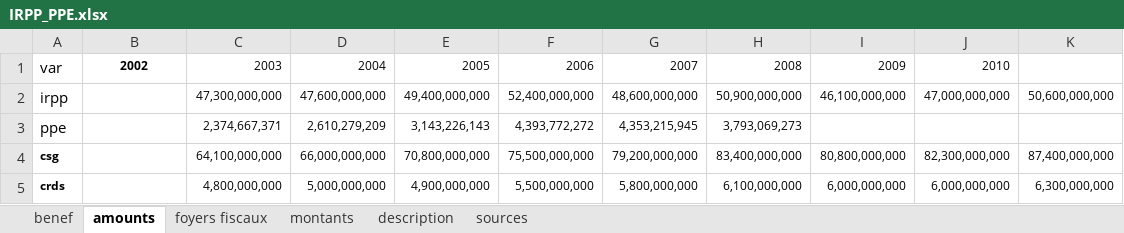
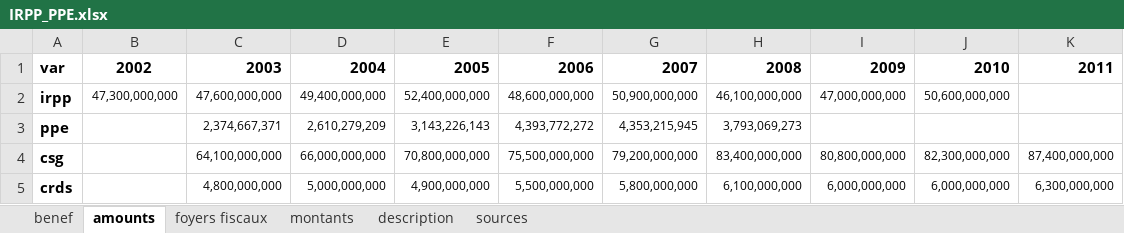
Before and after one commit to phbono/openfisca, an Excel workbook: src/france/data/sources/IRPP_PPE.xlsx, sheet amounts, drawn as a sheet; values as stored, in another font and other column widths than the file's, no borders; the diff names each change by its address in the sheet, - before the commit and + after, or states it on an @@ line.

Commit message:
Adding year in ExploreData and Parametres Fixing typos in lgtm.py Fixing amounts

```diff
--- a/src/france/data/sources/IRPP_PPE.xlsx (sheet amounts)
+++ b/src/france/data/sources/IRPP_PPE.xlsx (sheet amounts)
-A1:A3 bold: off
+A1:A3 bold: on
@@ B1:J1 text size: larger @@
-C1:J1 bold: off
+C1:J1 bold: on
-K1: (empty)
+K1: 2011
-B2: (empty)
+B2: 47,300,000,000
-C2: 47,300,000,000
+C2: 47,600,000,000
-D2: 47,600,000,000
+D2: 49,400,000,000
-E2: 49,400,000,000
+E2: 52,400,000,000
-F2: 52,400,000,000
+F2: 48,600,000,000
-G2: 48,600,000,000
+G2: 50,900,000,000
-H2: 50,900,000,000
+H2: 46,100,000,000
-I2: 46,100,000,000
+I2: 47,000,000,000
-J2: 47,000,000,000
+J2: 50,600,000,000
-K2: 50,600,000,000
+K2: (empty)
@@ A4:A5 text size: larger @@
```
Also changed, not shown: sheet montants, sheet benef, 27 other files.
